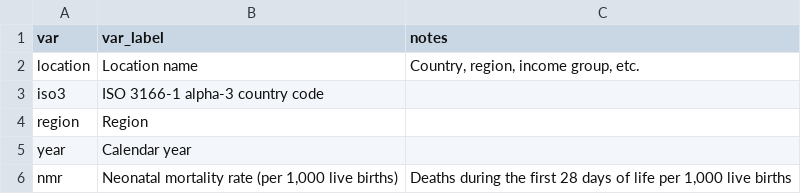
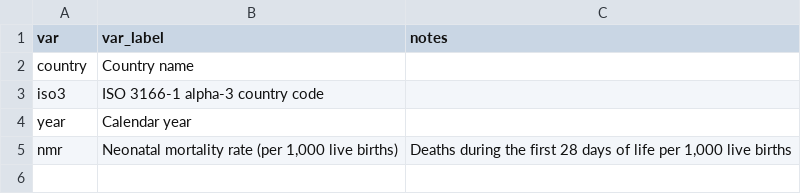
Before and after one commit to O-Karlsson/data-warehouse, a CSV file: data/cleaned/WBI/neonatal mortality/variables_info.csv, drawn as a sheet; removed rows and columns are numbered as before the commit, all else as after; the diff names each change by its address in the sheet, - before the commit and + after, or states it on an @@ line.

Commit message:
new build files, new data

```diff
--- a/data/cleaned/WBI/neonatal mortality/variables_info.csv
+++ b/data/cleaned/WBI/neonatal mortality/variables_info.csv
-row 2: location | Location name | Country, region, income group, etc.
+row 2: country | Country name
-row 4: region | Region
```
Also changed, not shown: 9 other files.
